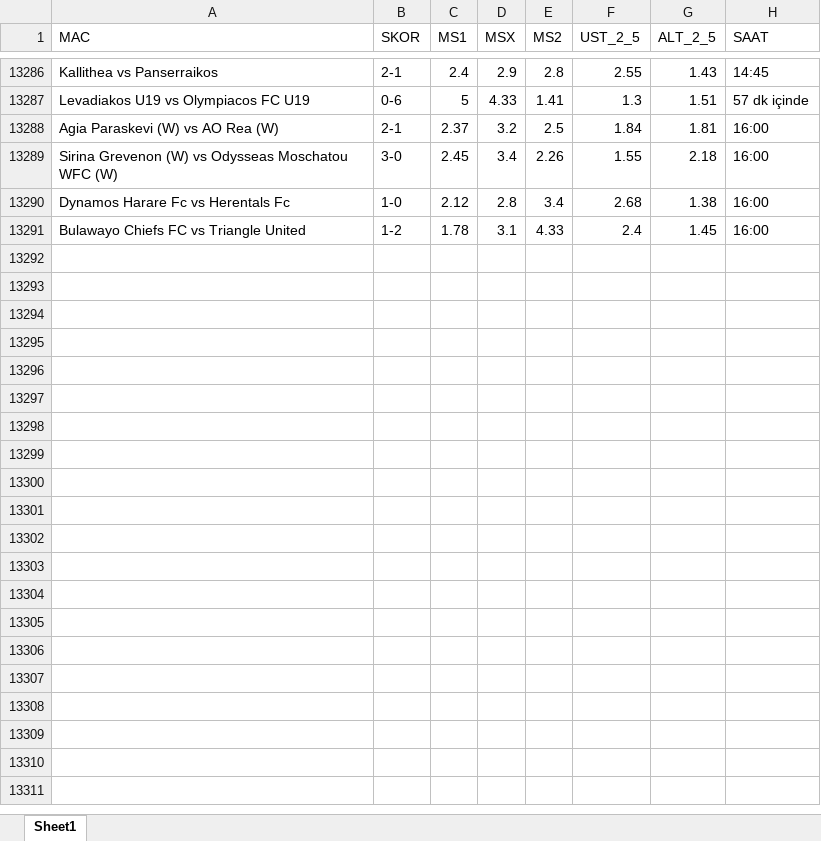
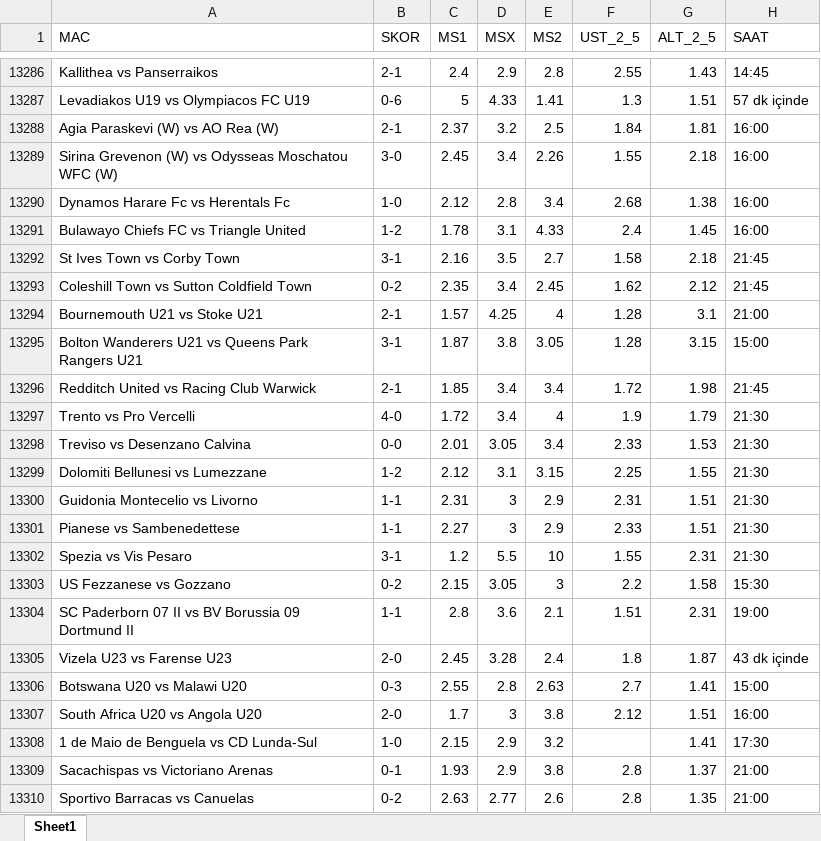
Before and after one commit to rostova67/oran-analiz-backend, an Excel workbook: oranlar.xlsx, sheet Sheet1, drawn as a sheet; only a part is shown, gaps mark what is left out; values as stored, in another font and other column widths than the file's, no borders; the diff covers the shown part only; the diff names each change by its address in the sheet, - before the commit and + after, or states it on an @@ line.

```diff
--- a/oranlar.xlsx (sheet Sheet1)
+++ b/oranlar.xlsx (sheet Sheet1)
+row 13292: St Ives Town vs Corby Town | 3-1 | 2.16 | 3.5 | 2.7 | 1.58 | 2.18 | 21:45
+row 13293: Coleshill Town vs Sutton Coldfield Town | 0-2 | 2.35 | 3.4 | 2.45 | 1.62 | 2.12 | 21:45
+row 13294: Bournemouth U21 vs Stoke U21 | 2-1 | 1.57 | 4.25 | 4 | 1.28 | 3.1 | 21:00
+row 13295: Bolton Wanderers U21 vs Queens Park Rangers U21 | 3-1 | 1.87 | 3.8 | 3.05 | 1.28 | 3.15 | 15:00
+row 13296: Redditch United vs Racing Club Warwick | 2-1 | 1.85 | 3.4 | 3.4 | 1.72 | 1.98 | 21:45
+row 13297: Trento vs Pro Vercelli | 4-0 | 1.72 | 3.4 | 4 | 1.9 | 1.79 | 21:30
+row 13298: Treviso vs Desenzano Calvina | 0-0 | 2.01 | 3.05 | 3.4 | 2.33 | 1.53 | 21:30
+row 13299: Dolomiti Bellunesi vs Lumezzane | 1-2 | 2.12 | 3.1 | 3.15 | 2.25 | 1.55 | 21:30
+row 13300: Guidonia Montecelio vs Livorno | 1-1 | 2.31 | 3 | 2.9 | 2.31 | 1.51 | 21:30
+row 13301: Pianese vs Sambenedettese | 1-1 | 2.27 | 3 | 2.9 | 2.33 | 1.51 | 21:30
+row 13302: Spezia vs Vis Pesaro | 3-1 | 1.2 | 5.5 | 10 | 1.55 | 2.31 | 21:30
+row 13303: US Fezzanese vs Gozzano | 0-2 | 2.15 | 3.05 | 3 | 2.2 | 1.58 | 15:30
+row 13304: SC Paderborn 07 II vs BV Borussia 09 Dortmund II | 1-1 | 2.8 | 3.6 | 2.1 | 1.51 | 2.31 | 19:00
+row 13305: Vizela U23 vs Farense U23 | 2-0 | 2.45 | 3.28 | 2.4 | 1.8 | 1.87 | 43 dk içinde
+row 13306: Botswana U20 vs Malawi U20 | 0-3 | 2.55 | 2.8 | 2.63 | 2.7 | 1.41 | 15:00
+row 13307: South Africa U20 vs Angola U20 | 2-0 | 1.7 | 3 | 3.8 | 2.12 | 1.51 | 16:00
+row 13308: 1 de Maio de Benguela vs CD Lunda-Sul | 1-0 | 2.15 | 2.9 | 3.2 |  | 1.41 | 17:30
+row 13309: Sacachispas vs Victoriano Arenas | 0-1 | 1.93 | 2.9 | 3.8 | 2.8 | 1.37 | 21:00
+row 13310: Sportivo Barracas vs Canuelas | 0-2 | 2.63 | 2.77 | 2.6 | 2.8 | 1.35 | 21:00
```
Also changed, not shown: 70 added rows elsewhere in this sheet, bugun_oranlar.xlsx.
